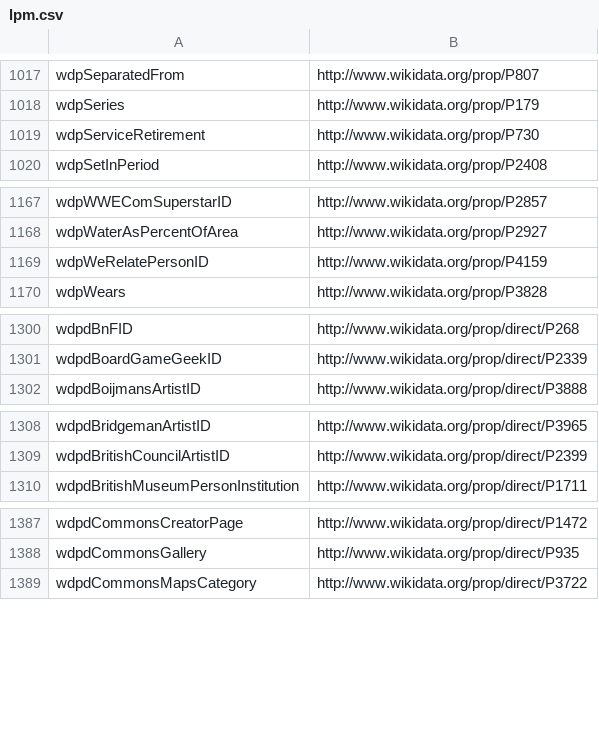
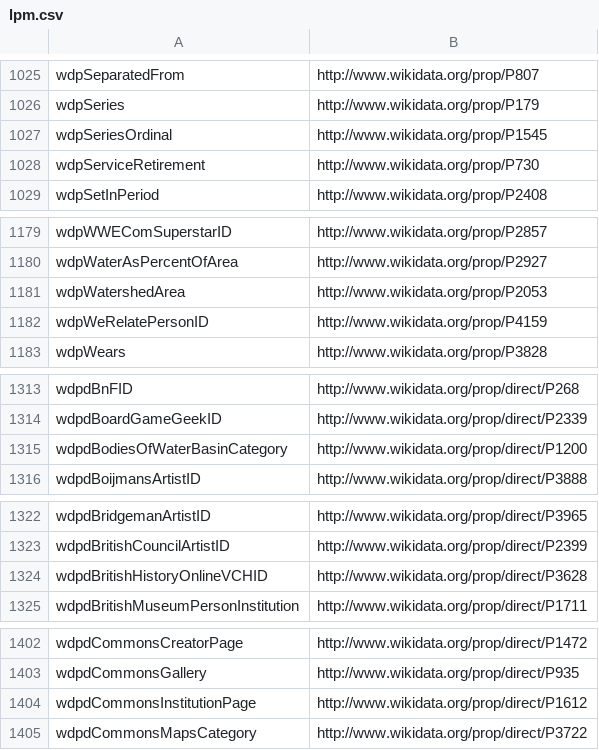
Before and after one commit to gooofy/zamia-ai, a CSV file: data-tools/rdf/etc/lpm.csv, drawn as a sheet; only a part is shown, gaps mark what is left out; the diff covers the shown part only; the diff names each change by its address in the sheet, - before the commit and + after, or states it on an @@ line.

```diff
--- a/data-tools/rdf/etc/lpm.csv
+++ b/data-tools/rdf/etc/lpm.csv
+row 1027: wdpSeriesOrdinal | http://www.wikidata.org/prop/P1545
+row 1181: wdpWatershedArea | http://www.wikidata.org/prop/P2053
+row 1315: wdpdBodiesOfWaterBasinCategory | http://www.wikidata.org/prop/direct/P1200
+row 1324: wdpdBritishHistoryOnlineVCHID | http://www.wikidata.org/prop/direct/P3628
+row 1404: wdpdCommonsInstitutionPage | http://www.wikidata.org/prop/direct/P1612
```
Also changed, not shown: 21 added rows elsewhere in this file, data-tools/rdf/etc/lem.csv, 2 other files.
